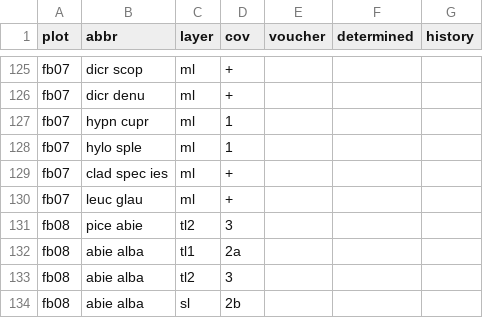
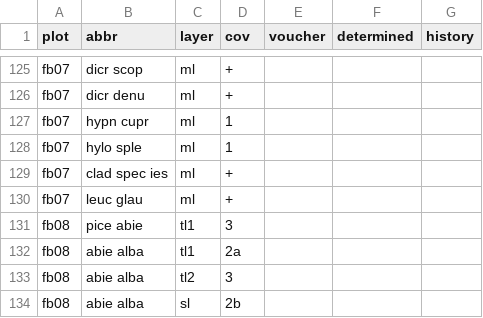
Before and after one commit to albinblaschka/vegsoup-data, a CSV file: edtwald dta/species.csv, drawn as a sheet; only a part is shown, gaps mark what is left out.

Commit message:
corrected edtwald dta

```diff
--- a/edtwald dta/species.csv
+++ b/edtwald dta/species.csv
@@ -130,3 +130,3 @@
 "fb07";"leuc glau";"ml";"+";;;
-"fb08";"pice abie";"tl2";"3";;;
+"fb08";"pice abie";"tl1";"3";;;
 "fb08";"abie alba";"tl1";"2a";;;
```
